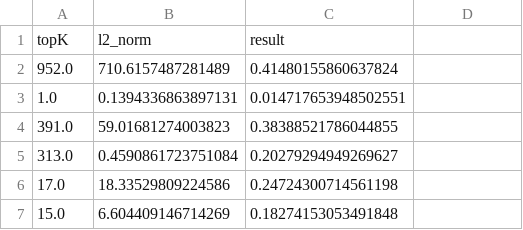
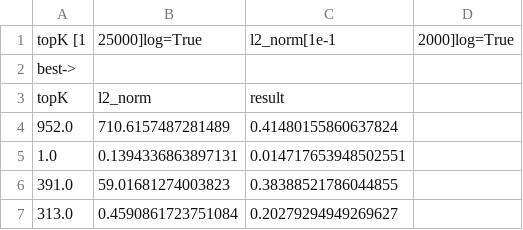
Before and after one commit to FrancescoZanella/RecSystems, a CSV file: MyTuning/Recall/EASER/CutoffBugCorrected/step1cutoff249_v2.csv (was MyTuning/Recall/EASER/CutoffBugCorrected/output (32).csv), drawn as a sheet; only a part is shown; the shorter side is filled out with more unchanged rows; the diff names each change by its address in the sheet, - before the commit and + after, or states it on an @@ line.

Commit message:
Update and rename output (32).csv to step1cutoff249_v2.csv

```diff
--- a/MyTuning/Recall/EASER/CutoffBugCorrected/output (32).csv
+++ b/MyTuning/Recall/EASER/CutoffBugCorrected/step1cutoff249_v2.csv
+row 1: topK [1 | 25000]log=True | l2_norm[1e-1 | 2000]log=True
+row 2: best->
```
